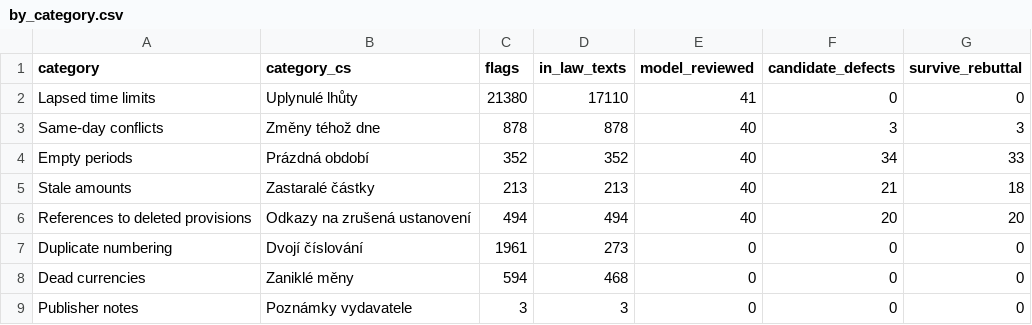
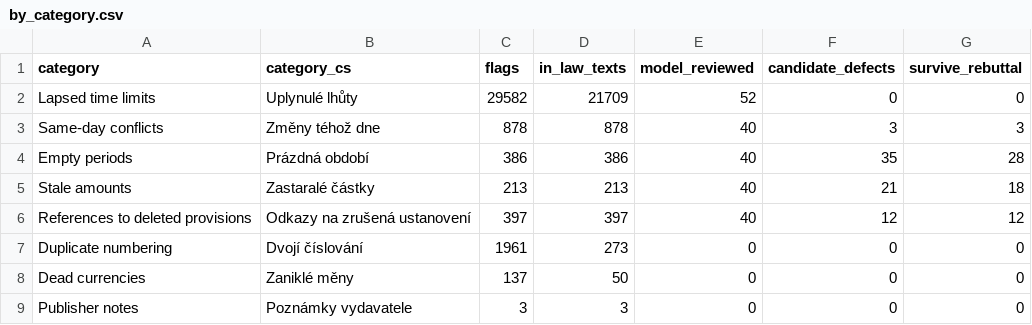
Before and after one commit to lexifina/czechia-law, a CSV file: vulnerabilities/data/by_category.csv, drawn as a sheet.

Commit message:
vulnerabilities/: detectors run again with fixes (more date forms, Czech "a" read as "and" in references, fewer false currency matches); 33,557 flags, 212 reviewed, 61 survived; by hand: 382/2021 extended late by 19/2023 still holds, the Advocacy Act's references to repealed § 56/56a kept from the first review, two more late extensions (343/2001 Sb., 39/2004 Sb.)
Kind: documentation

```diff
--- a/vulnerabilities/data/by_category.csv
+++ b/vulnerabilities/data/by_category.csv
@@ -1,9 +1,9 @@
 category,category_cs,flags,in_law_texts,model_reviewed,candidate_defects,survive_rebuttal
-Lapsed time limits,Uplynulé lhůty,21380,17110,41,0,0
+Lapsed time limits,Uplynulé lhůty,29582,21709,52,0,0
 Same-day conflicts,Změny téhož dne,878,878,40,3,3
-Empty periods,Prázdná období,352,352,40,34,33
+Empty periods,Prázdná období,386,386,40,35,28
 Stale amounts,Zastaralé částky,213,213,40,21,18
-References to deleted provisions,Odkazy na zrušená ustanovení,494,494,40,20,20
+References to deleted provisions,Odkazy na zrušená ustanovení,397,397,40,12,12
 Duplicate numbering,Dvojí číslování,1961,273,0,0,0
-Dead currencies,Zaniklé měny,594,468,0,0,0
+Dead currencies,Zaniklé měny,137,50,0,0,0
 Publisher notes,Poznámky vydavatele,3,3,0,0,0
```
Also changed, not shown: 16 other files.
